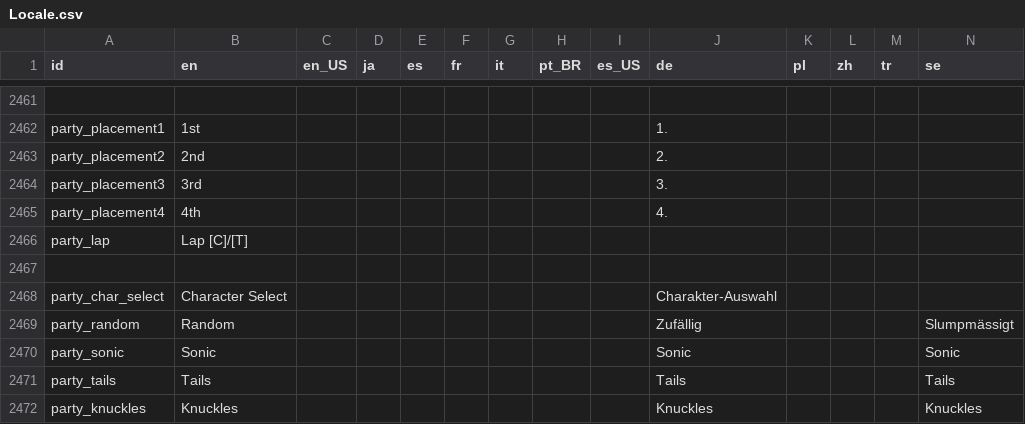
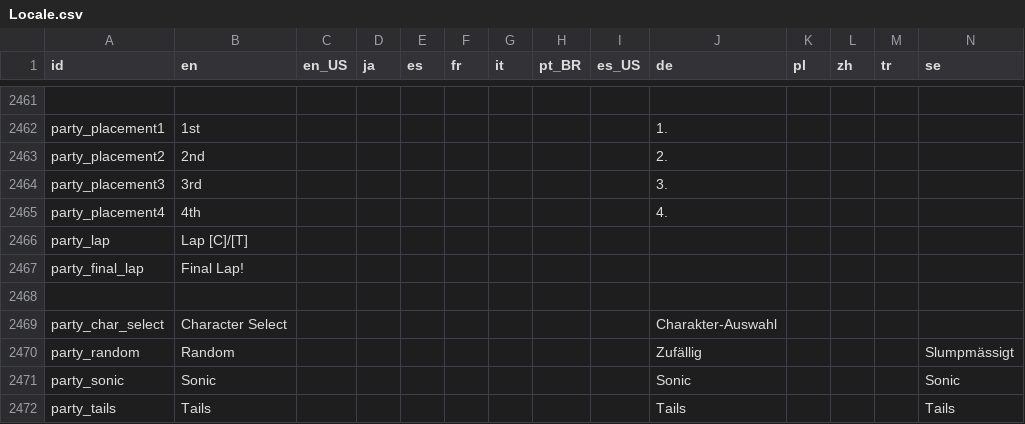
Before and after one commit to Player124413/project-reignition, a CSV file: Project/locale/Locale.csv, drawn as a sheet; only a part is shown, gaps mark what is left out; the shorter side is filled out with more unchanged rows; rows hold the shown columns only; the diff names each change by its address in the sheet, - before the commit and + after, or states it on an @@ line.

```diff
--- a/Project/locale/Locale.csv
+++ b/Project/locale/Locale.csv
+row 2467: party_final_lap | Final Lap!
```
Also changed, not shown: 4 other files.
